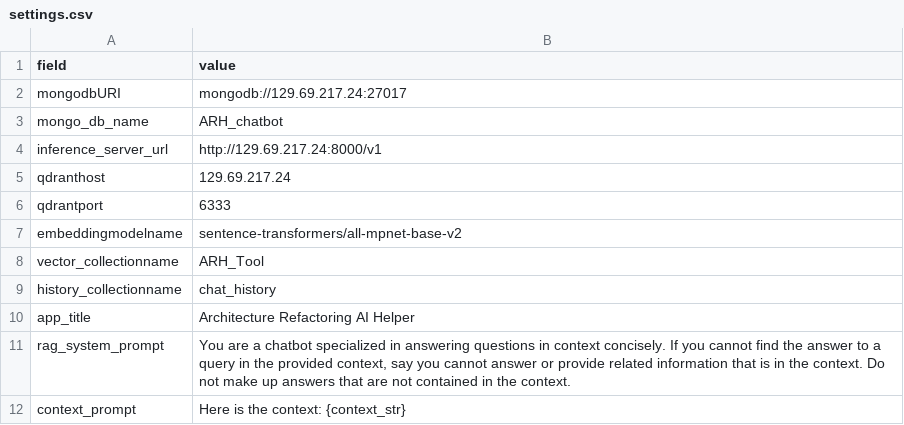
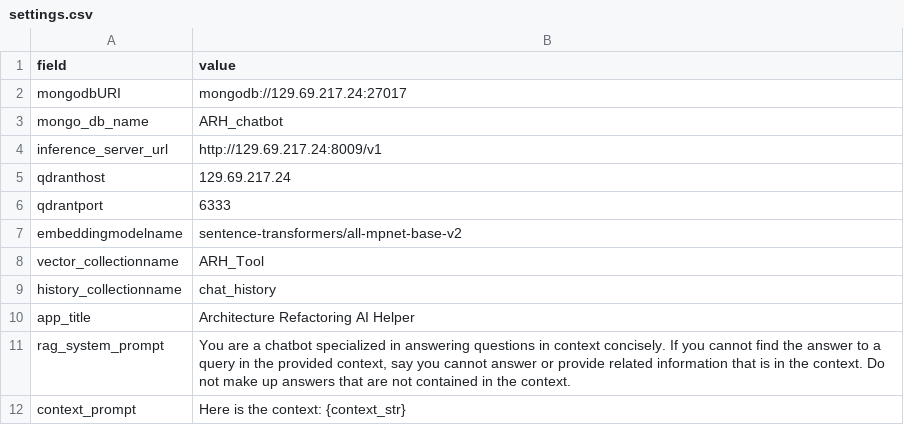
Before and after one commit to sheetalkamthe55/ARHChat, a CSV file: metadata/settings.csv, drawn as a sheet.

```diff
--- a/metadata/settings.csv
+++ b/metadata/settings.csv
@@ -3,3 +3,3 @@ mongodbURI,mongodb://129.69.217.24:27017
 mongo_db_name,ARH_chatbot
-inference_server_url,http://129.69.217.24:8000/v1
+inference_server_url,http://129.69.217.24:8009/v1
 qdranthost,129.69.217.24
```
Also changed, not shown: 1 other file.
